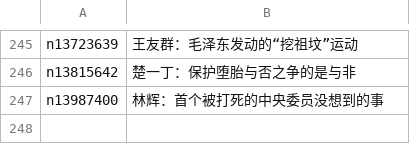
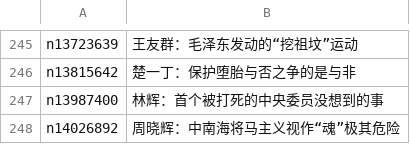
Before and after one commit to epic-marker/epoch-special, a CSV file: indexes/nf1176114.csv, drawn as a sheet; only a part is shown, gaps mark what is left out.

```diff
--- a/indexes/nf1176114.csv
+++ b/indexes/nf1176114.csv
@@ -247 +247,2 @@ n13815642,楚一丁：保护堕胎与否之争的是与非
 n13987400,林辉：首个被打死的中央委员没想到的事
+n14026892,周晓辉：中南海将马主义视作“魂”极其危险
```
Also changed, not shown: indexes/nf1176106.csv, indexes/nf4379.csv, 25 other files.
